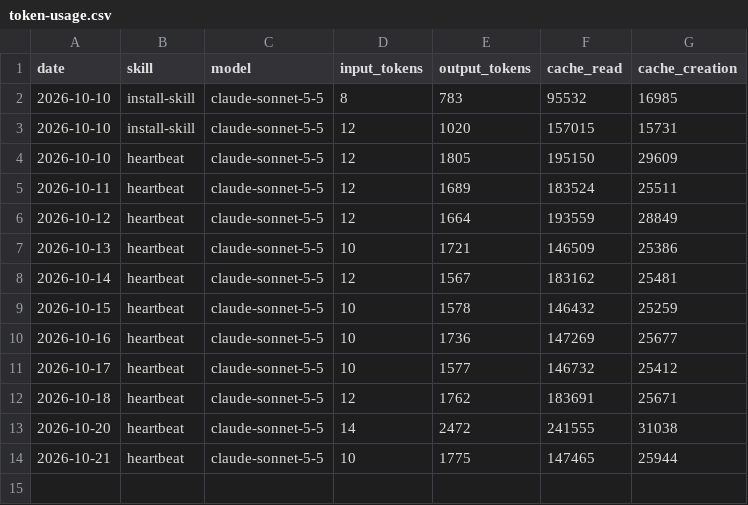
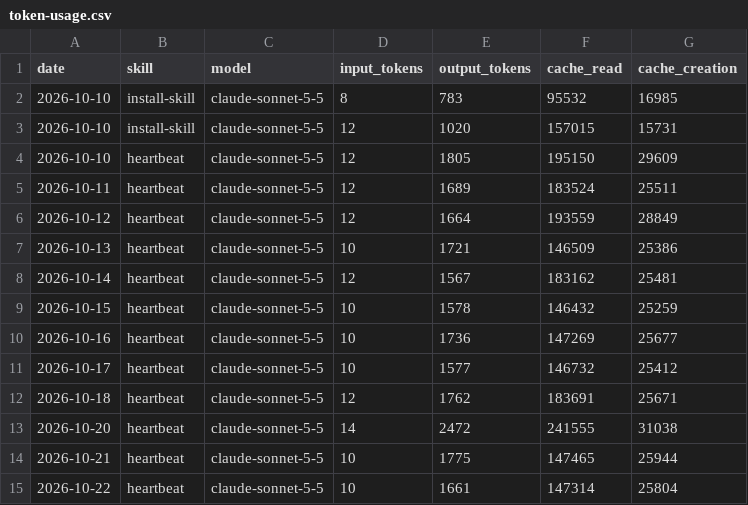
Before and after one commit to stevenclaus00/aeon-AIGUY, a CSV file: memory/token-usage.csv, drawn as a sheet; the diff names each change by its address in the sheet, - before the commit and + after, or states it on an @@ line.

Commit message:
chore(heartbeat): auto-commit 2026-10-22

```diff
--- a/memory/token-usage.csv
+++ b/memory/token-usage.csv
+row 15: 2026-10-22 | heartbeat | claude-sonnet-5-5 | 10 | 1661 | 147314 | 25804
```
Also changed, not shown: 3 other files.
